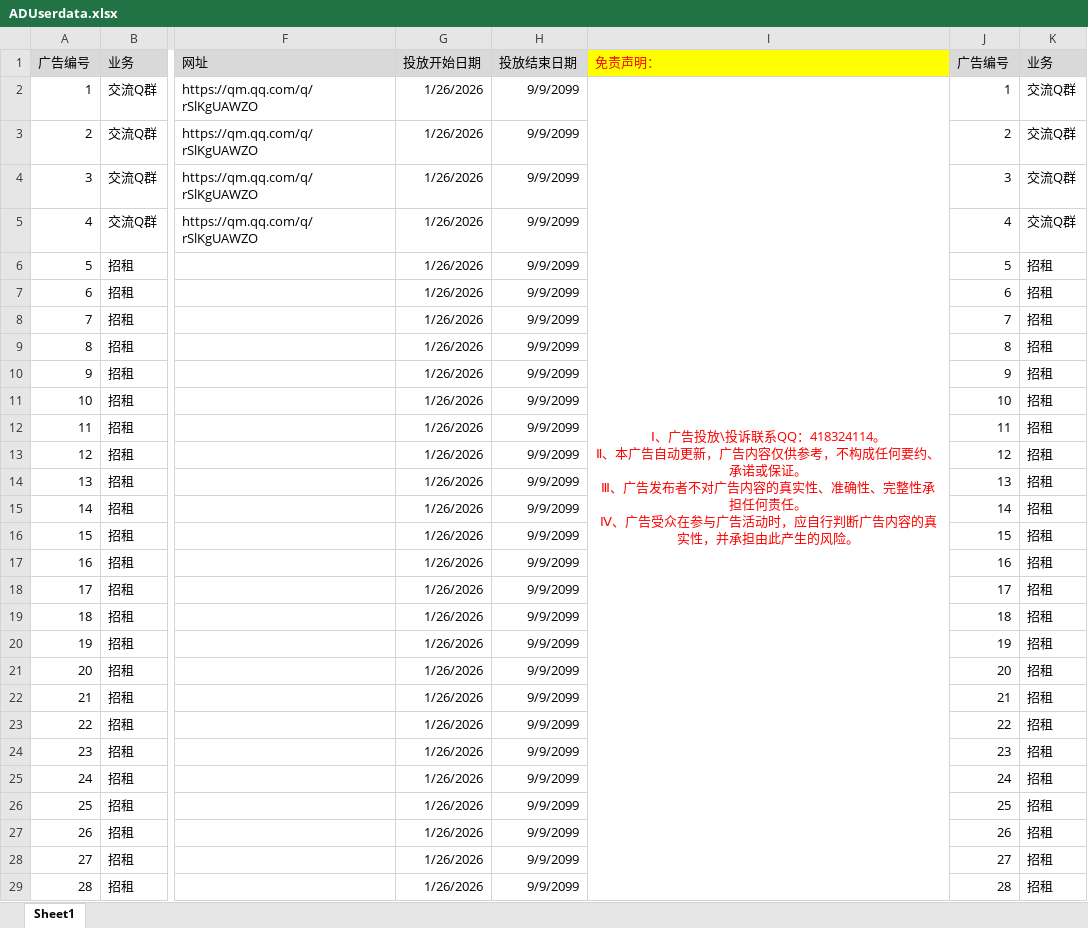
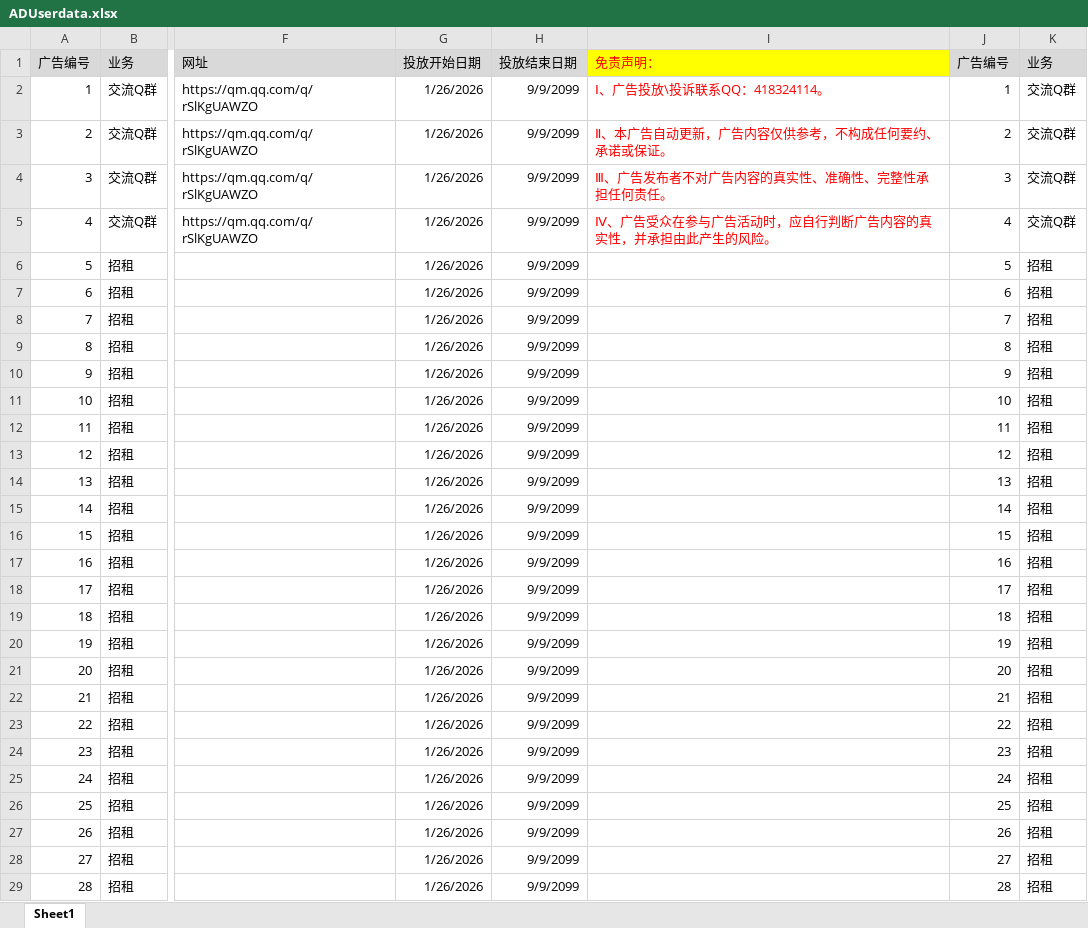
Before and after one commit to Aishee001/ADUserdata, an Excel workbook: ADUserdata.xlsx, sheet Sheet1, drawn as a sheet; only a part is shown, gaps mark what is left out; values as stored, in another font and other column widths than the file's, no borders; ↵ is a line break in a cell; the diff names each change by its address in the sheet, - before the commit and + after, or states it on an @@ line.

Commit message:
Add files via upload

```diff
--- a/ADUserdata.xlsx (sheet Sheet1)
+++ b/ADUserdata.xlsx (sheet Sheet1)
-I2: …QQ：418324114。 ↵ Ⅱ、本广告自动更新，广告内容仅供参考，不构成任何要约、承诺或保证。 ↵ Ⅲ、广告发布者不对广告内容的真实性、准确性、完整性承担任何责任。 ↵ Ⅳ、广告受众在参与广告活动时，应自行判断广告内容的真实性，并承担由此产生的风险。
+I2: …QQ：418324114。
-I2 alignment: center
+I2 alignment: left
-I2:I37 merged
-I3: (empty)
+I3: Ⅱ、本广告自动更新，广告内容仅供参考，不构成任何要约、承诺或保证。
-I4: (empty)
+I4: Ⅲ、广告发布者不对广告内容的真实性、准确性、完整性承担任何责任。
-I5: (empty)
+I5: Ⅳ、广告受众在参与广告活动时，应自行判断广告内容的真实性，并承担由此产生的风险。
```
